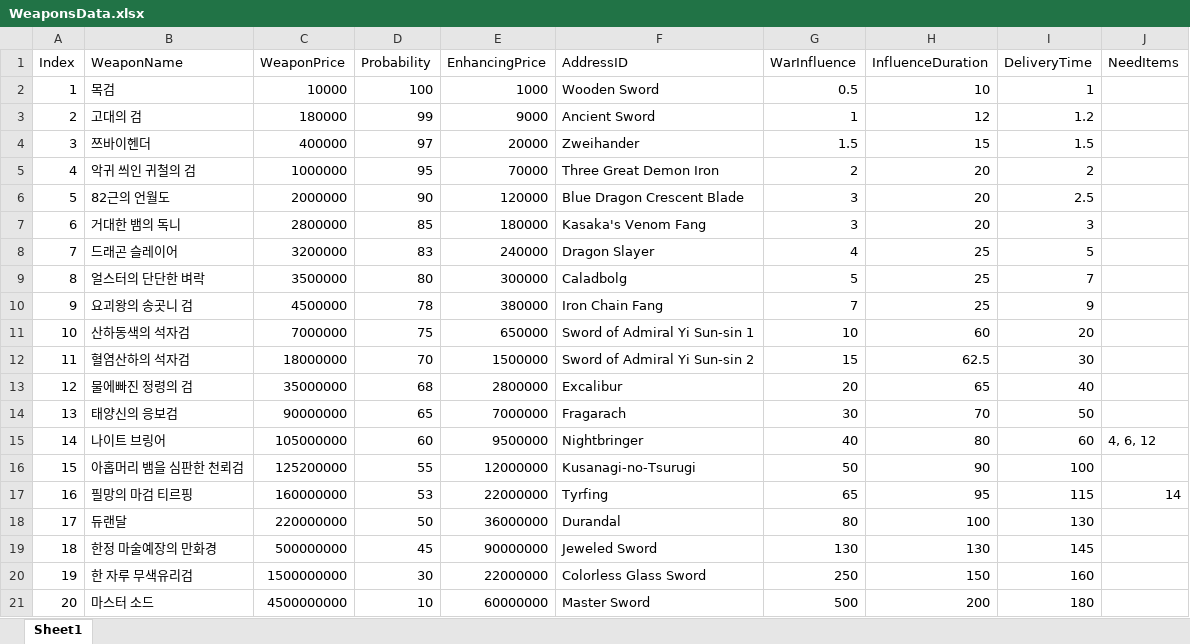
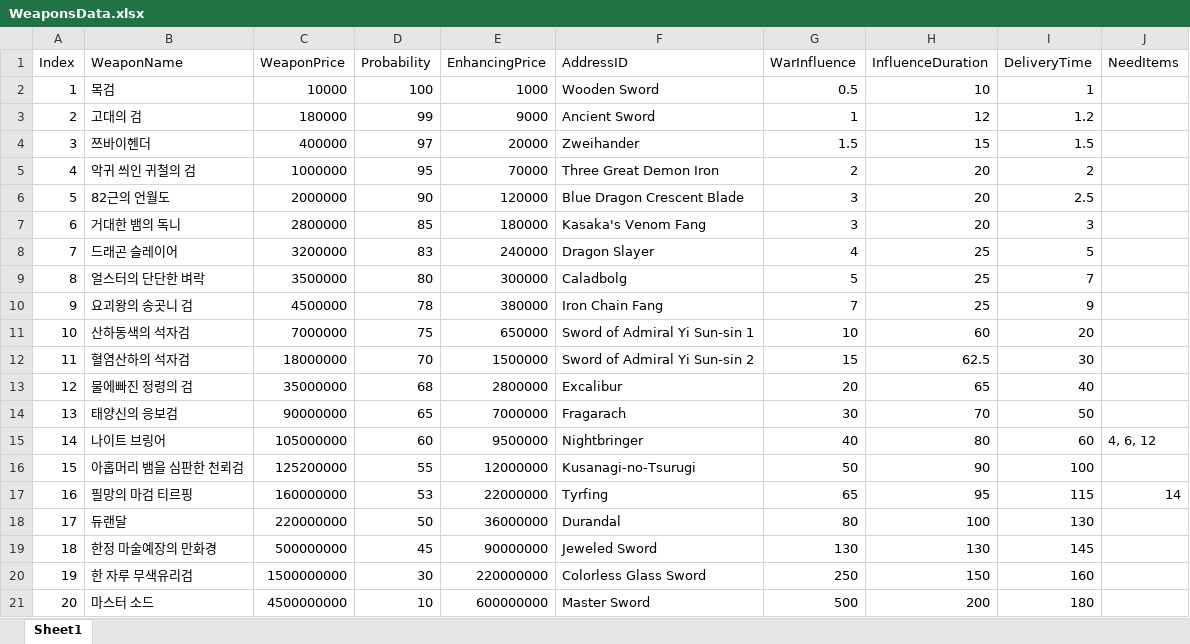
Before and after one commit to ColdEgg98/EnhancingTheSword, an Excel workbook: Assets/04. Bakery Factory/WeaponsData.xlsx, sheet Sheet1, drawn as a sheet; values as stored, in another font and other column widths than the file's, no borders; the diff names each change by its address in the sheet, - before the commit and + after, or states it on an @@ line.

```diff
--- a/Assets/04. Bakery Factory/WeaponsData.xlsx (sheet Sheet1)
+++ b/Assets/04. Bakery Factory/WeaponsData.xlsx (sheet Sheet1)
-E20 (EnhancingPrice): 22000000
+E20 (EnhancingPrice): 220000000
-E21 (EnhancingPrice): 60000000
+E21 (EnhancingPrice): 600000000
```
Also changed, not shown: Assets/04. Bakery Factory/ItemData.xlsx, 9 other files.
